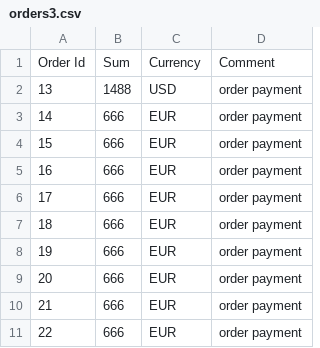
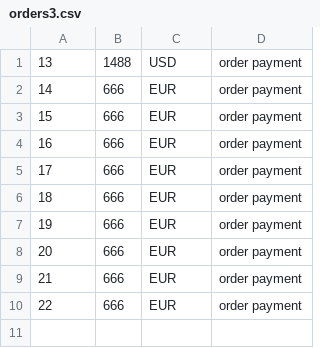
Before and after one commit to DmitriyIvanov89/Convector, a CSV file: src/main/resources/orders3.csv, drawn as a sheet.

```diff
--- a/src/main/resources/orders3.csv
+++ b/src/main/resources/orders3.csv
@@ -1,2 +1 @@
-Order Id,Sum,Currency,Comment
 13,1488,USD,order payment
```
Also changed, not shown: 4 other files.
